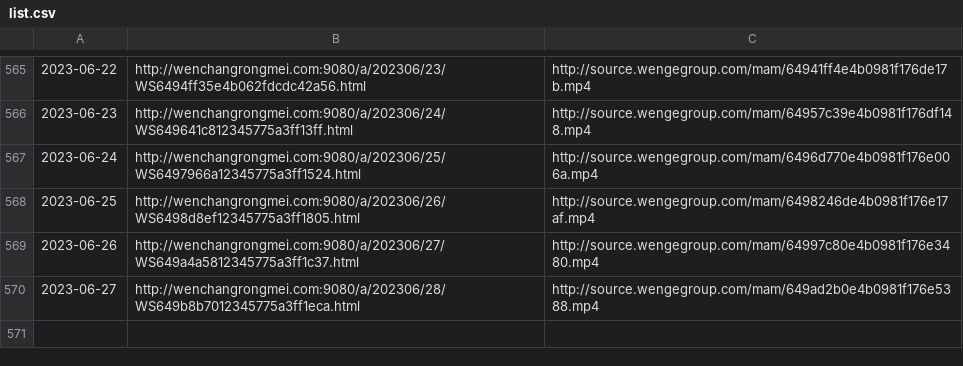
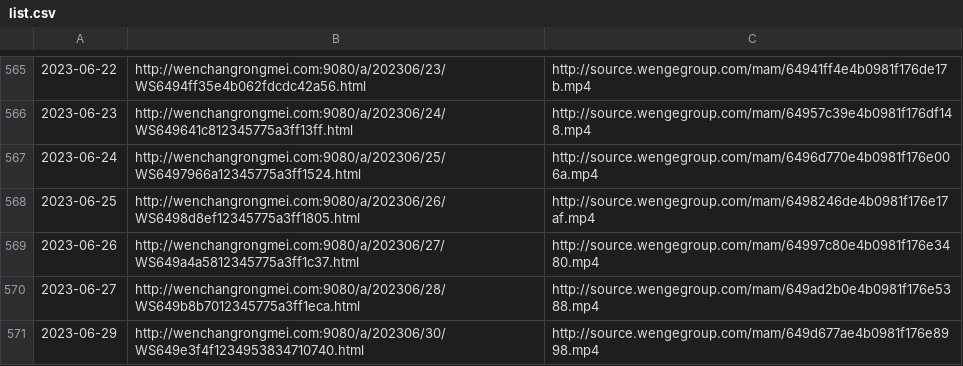
Before and after one commit to ayaka14732/VunsioNewsList, a CSV file: list.csv, drawn as a sheet; only a part is shown, gaps mark what is left out; the diff names each change by its address in the sheet, - before the commit and + after, or states it on an @@ line.

```diff
--- a/list.csv
+++ b/list.csv
+row 571: 2023-06-29 | http://wenchangrongmei.com:9080/a/202306/30/WS649e3f4f1234953834710740.html | http://source.wengegroup.com/mam/649d677ae4b0981f176e8998.mp4
```
